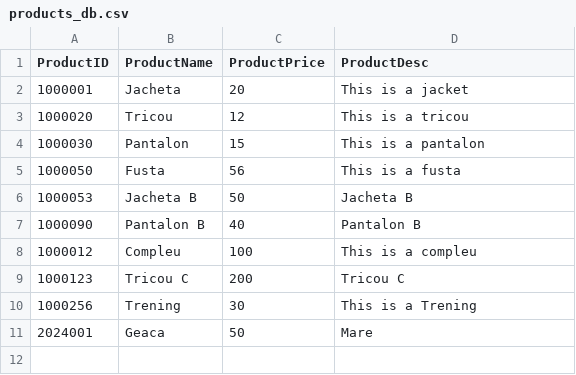
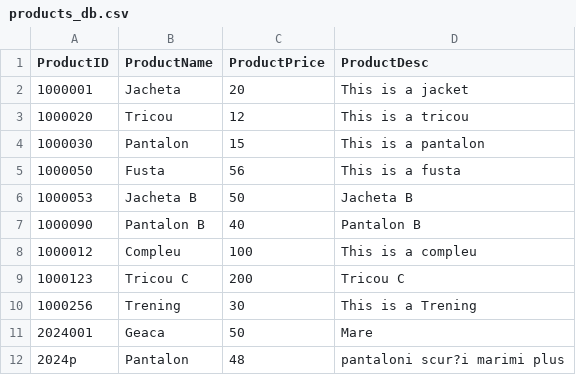
Before and after one commit to dawnquake/stock_clear, a CSV file: db/products_db.csv, drawn as a sheet.

Commit message:
add new

```diff
--- a/db/products_db.csv
+++ b/db/products_db.csv
@@ -11 +11,2 @@ ProductID,ProductName,ProductPrice,ProductDesc
 2024001,Geaca,50,Mare
+2024p,Pantalon,48,pantaloni scur?i marimi plus
```
